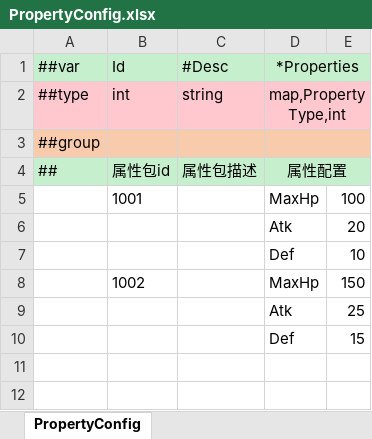
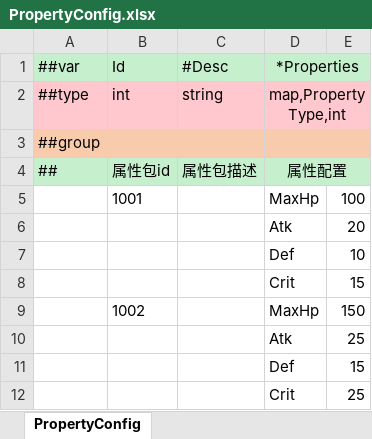
Before and after one commit to zeusyu2013/ET_Spring, an Excel workbook: Unity/Assets/Config/Excel/PropertyConfig.xlsx, sheet PropertyConfig, drawn as a sheet; values as stored, in another font and other column widths than the file's, no borders; the diff names each change by its address in the sheet, - before the commit and + after, or states it on an @@ line.

```diff
--- a/Unity/Assets/Config/Excel/PropertyConfig.xlsx (sheet PropertyConfig)
+++ b/Unity/Assets/Config/Excel/PropertyConfig.xlsx (sheet PropertyConfig)
+row 8:  |  |  | Crit | 15
+row 12:  |  |  | Crit | 25
```
Also changed, not shown: Unity/Assets/Config/Excel/UIConfig.xlsx, Unity/Assets/Config/Excel/__enums__.xlsx, 19 other files.
